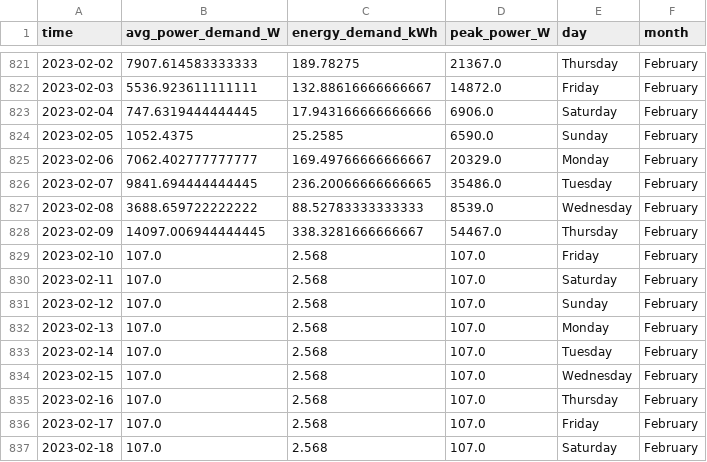
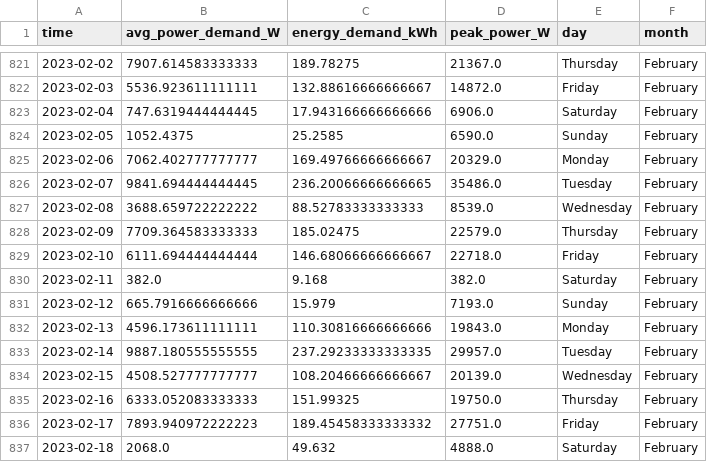
Before and after one commit to winston-edwin-chiong/power-prediction, a CSV file: data/dailydemand.csv, drawn as a sheet; only a part is shown, gaps mark what is left out; the diff covers the shown part only.

Commit message:
using new pipelines. added script that will update data everytime it is run.

```diff
--- a/data/dailydemand.csv
+++ b/data/dailydemand.csv
@@ -827,11 +827,11 @@ time,avg_power_demand_W,energy_demand_kWh,peak_power_W,day,month
 2023-02-08,3688.659722222222,88.52783333333333,8539.0,Wednesday,February
-2023-02-09,14097.006944444445,338.3281666666667,54467.0,Thursday,February
-2023-02-10,107.0,2.568,107.0,Friday,February
-2023-02-11,107.0,2.568,107.0,Saturday,February
-2023-02-12,107.0,2.568,107.0,Sunday,February
-2023-02-13,107.0,2.568,107.0,Monday,February
-2023-02-14,107.0,2.568,107.0,Tuesday,February
-2023-02-15,107.0,2.568,107.0,Wednesday,February
-2023-02-16,107.0,2.568,107.0,Thursday,February
-2023-02-17,107.0,2.568,107.0,Friday,February
-2023-02-18,107.0,2.568,107.0,Saturday,February
+2023-02-09,7709.364583333333,185.02475,22579.0,Thursday,February
+2023-02-10,6111.694444444444,146.68066666666667,22718.0,Friday,February
+2023-02-11,382.0,9.168,382.0,Saturday,February
+2023-02-12,665.7916666666666,15.979,7193.0,Sunday,February
+2023-02-13,4596.173611111111,110.30816666666666,19843.0,Monday,February
+2023-02-14,9887.180555555555,237.29233333333335,29957.0,Tuesday,February
+2023-02-15,4508.527777777777,108.20466666666667,20139.0,Wednesday,February
+2023-02-16,6333.052083333333,151.99325,19750.0,Thursday,February
+2023-02-17,7893.940972222223,189.45458333333332,27751.0,Friday,February
+2023-02-18,2068.0,49.632,4888.0,Saturday,February
```
Also changed, not shown: 16 added rows and 3 edited cells elsewhere in this file, data/monthlydemand.csv, 11 other files.
